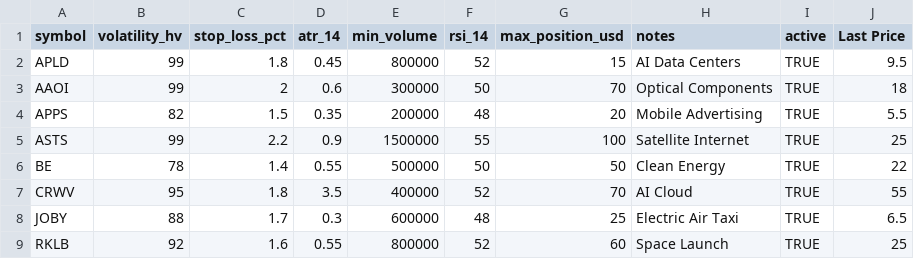
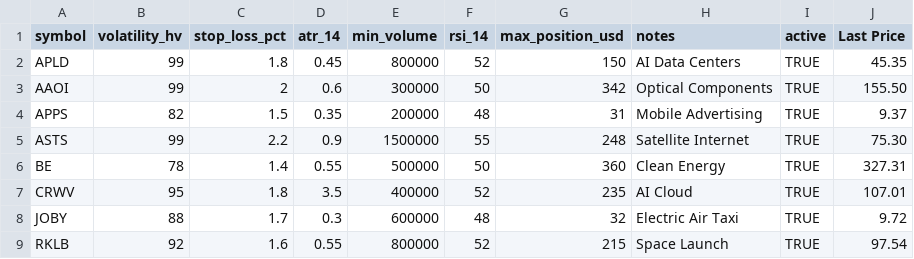
Before and after one commit to orisegal10/stock_robot, a CSV file: universe/universe.csv, drawn as a sheet.

Commit message:
Update universe.csv prices/positions and change OR to 15 minutes

```diff
--- a/universe/universe.csv
+++ b/universe/universe.csv
@@ -1,9 +1,9 @@
 symbol,volatility_hv,stop_loss_pct,atr_14,min_volume,rsi_14,max_position_usd,notes,active,Last Price
-APLD,99,1.8,0.45,800000,52,15,AI Data Centers,TRUE,9.5
-AAOI,99,2,0.6,300000,50,70,Optical Components,TRUE,18
-APPS,82,1.5,0.35,200000,48,20,Mobile Advertising,TRUE,5.5
-ASTS,99,2.2,0.9,1500000,55,100,Satellite Internet,TRUE,25
-BE,78,1.4,0.55,500000,50,50,Clean Energy,TRUE,22
-CRWV,95,1.8,3.5,400000,52,70,AI Cloud,TRUE,55
-JOBY,88,1.7,0.3,600000,48,25,Electric Air Taxi,TRUE,6.5
-RKLB,92,1.6,0.55,800000,52,60,Space Launch,TRUE,25
+APLD,99,1.8,0.45,800000,52,150,AI Data Centers,TRUE,45.35
+AAOI,99,2,0.6,300000,50,342,Optical Components,TRUE,155.50
+APPS,82,1.5,0.35,200000,48,31,Mobile Advertising,TRUE,9.37
+ASTS,99,2.2,0.9,1500000,55,248,Satellite Internet,TRUE,75.30
+BE,78,1.4,0.55,500000,50,360,Clean Energy,TRUE,327.31
+CRWV,95,1.8,3.5,400000,52,235,AI Cloud,TRUE,107.01
+JOBY,88,1.7,0.3,600000,48,32,Electric Air Taxi,TRUE,9.72
+RKLB,92,1.6,0.55,800000,52,215,Space Launch,TRUE,97.54
```
Also changed, not shown: 1 other file.
